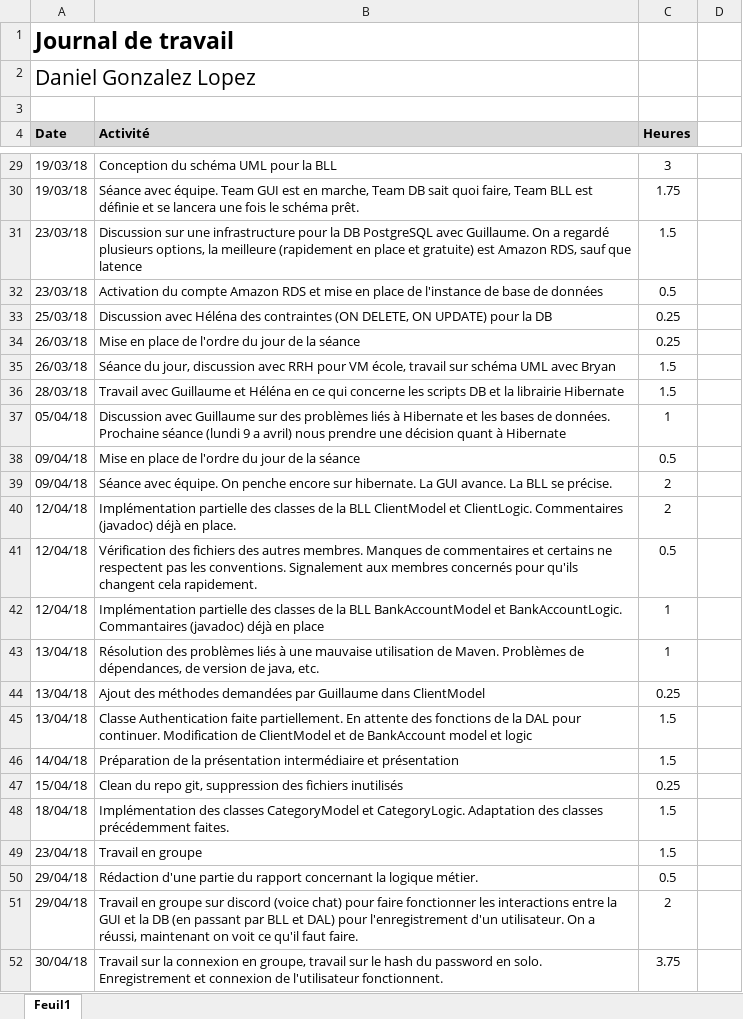
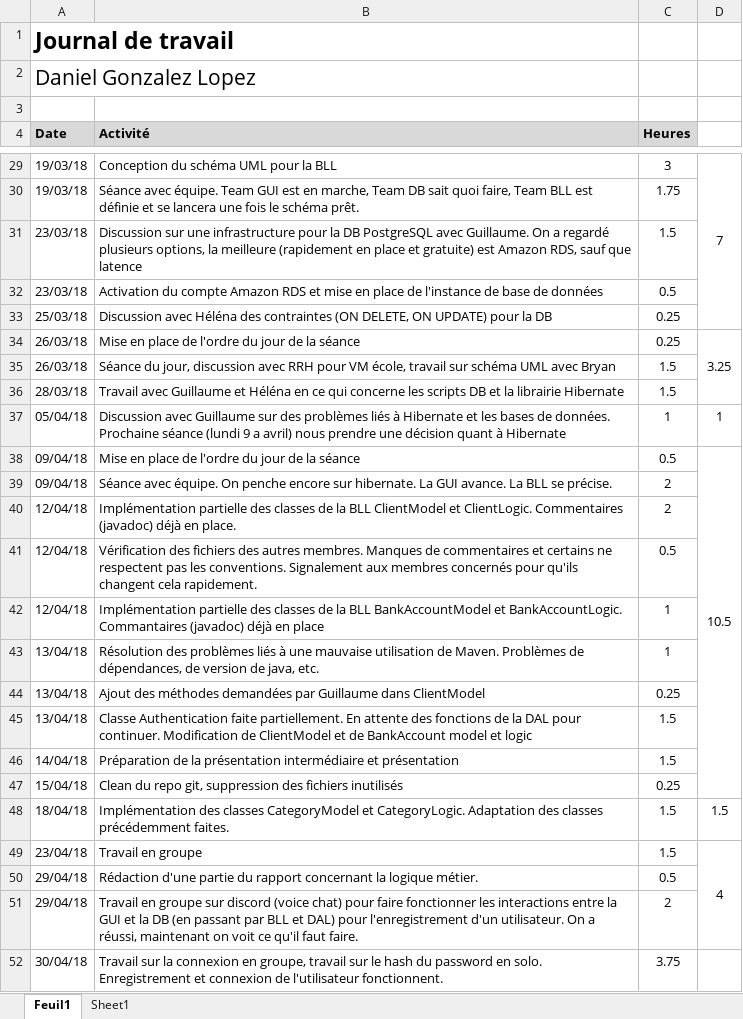
Before and after one commit to Angorance/HEIGVD_MoneyThoring, an Excel workbook: Doc/JournauxTravail/Journal_Travail_Daniel.xlsx, sheet Feuil1, drawn as a sheet; only a part is shown, gaps mark what is left out; values as stored, in another font and other column widths than the file's, no borders; the diff covers the shown part only; the diff names each change by its address in the sheet, - before the commit and + after, or states it on an @@ line.

```diff
--- a/Doc/JournauxTravail/Journal_Travail_Daniel.xlsx (sheet Feuil1)
+++ b/Doc/JournauxTravail/Journal_Travail_Daniel.xlsx (sheet Feuil1)
+sheet tab: Sheet1
-D29: (empty)
+D29: 7
+D29:D33 merged
-D34: (empty)
+D34: 3.25
+D34:D36 merged
-D37: (empty)
+D37: 1
-D38: (empty)
+D38: 10.5
+D38:D47 merged
-D48: (empty)
+D48: 1.5
-D49: (empty)
+D49: 4
+D49:D51 merged
```
Also changed, not shown: 20 added rows, 6 edited cells, cell formats and merged cells elsewhere in this sheet, charts or pictures, 3 other files.
